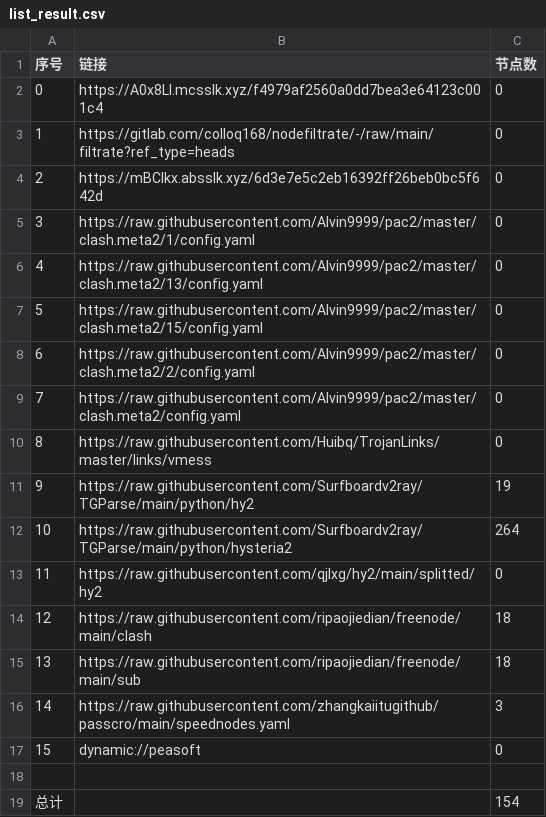
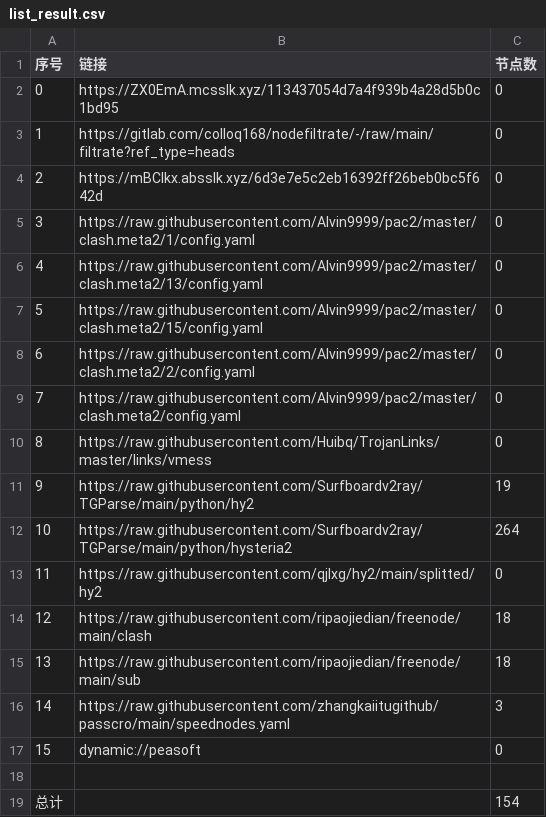
Before and after one commit to wenma77/AutoMergePublicNodes, a CSV file: list_result.csv, drawn as a sheet.

```diff
--- a/list_result.csv
+++ b/list_result.csv
@@ -1,3 +1,3 @@
 序号,链接,节点数
-0,https://A0x8LI.mcsslk.xyz/f4979af2560a0dd7bea3e64123c001c4,0
+0,https://ZX0EmA.mcsslk.xyz/113437054d7a4f939b4a28d5b0c1bd95,0
 1,https://gitlab.com/colloq168/nodefiltrate/-/raw/main/filtrate?ref_type=heads,0
```
Also changed, not shown: 3 other files.
